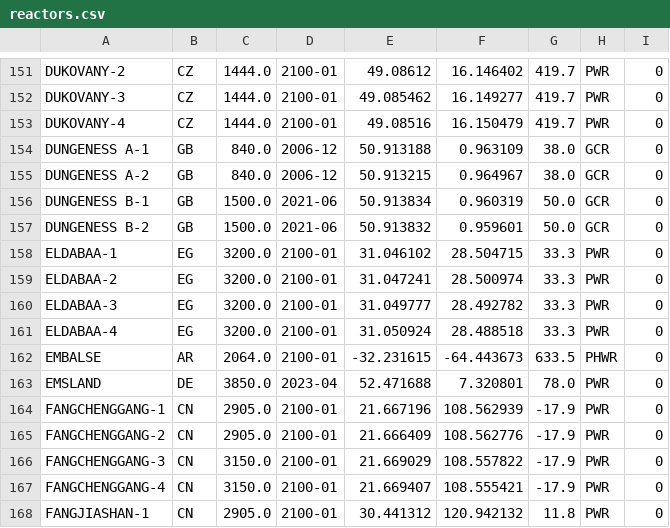
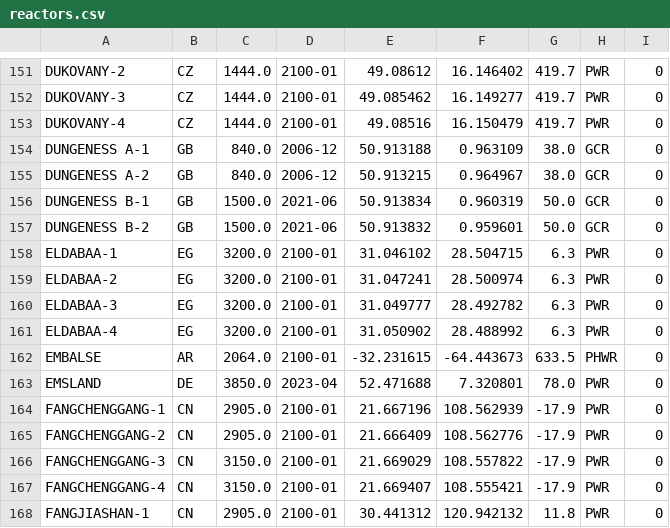
Before and after one commit to geoneutrinos/reactors, a CSV file: src/reactor-cores/reactor-database/reactors.csv, drawn as a sheet; only a part is shown, gaps mark what is left out.

Commit message:
Update reactors.csv

```diff
--- a/src/reactor-cores/reactor-database/reactors.csv
+++ b/src/reactor-cores/reactor-database/reactors.csv
@@ -157,6 +157,6 @@ DUNGENESS B-1,GB,1500.0,2021-06,50.913834,0.960319,50.0,GCR,0
 DUNGENESS B-2,GB,1500.0,2021-06,50.913832,0.959601,50.0,GCR,0
-ELDABAA-1,EG,3200.0,2100-01,31.046102,28.504715,33.3,PWR,0
-ELDABAA-2,EG,3200.0,2100-01,31.047241,28.500974,33.3,PWR,0
-ELDABAA-3,EG,3200.0,2100-01,31.049777,28.492782,33.3,PWR,0
-ELDABAA-4,EG,3200.0,2100-01,31.050924,28.488518,33.3,PWR,0
+ELDABAA-1,EG,3200.0,2100-01,31.046102,28.504715,6.3,PWR,0
+ELDABAA-2,EG,3200.0,2100-01,31.047241,28.500974,6.3,PWR,0
+ELDABAA-3,EG,3200.0,2100-01,31.049777,28.492782,6.3,PWR,0
+ELDABAA-4,EG,3200.0,2100-01,31.050902,28.488992,6.3,PWR,0
 EMBALSE,AR,2064.0,2100-01,-32.231615,-64.443673,633.5,PHWR,0
```
